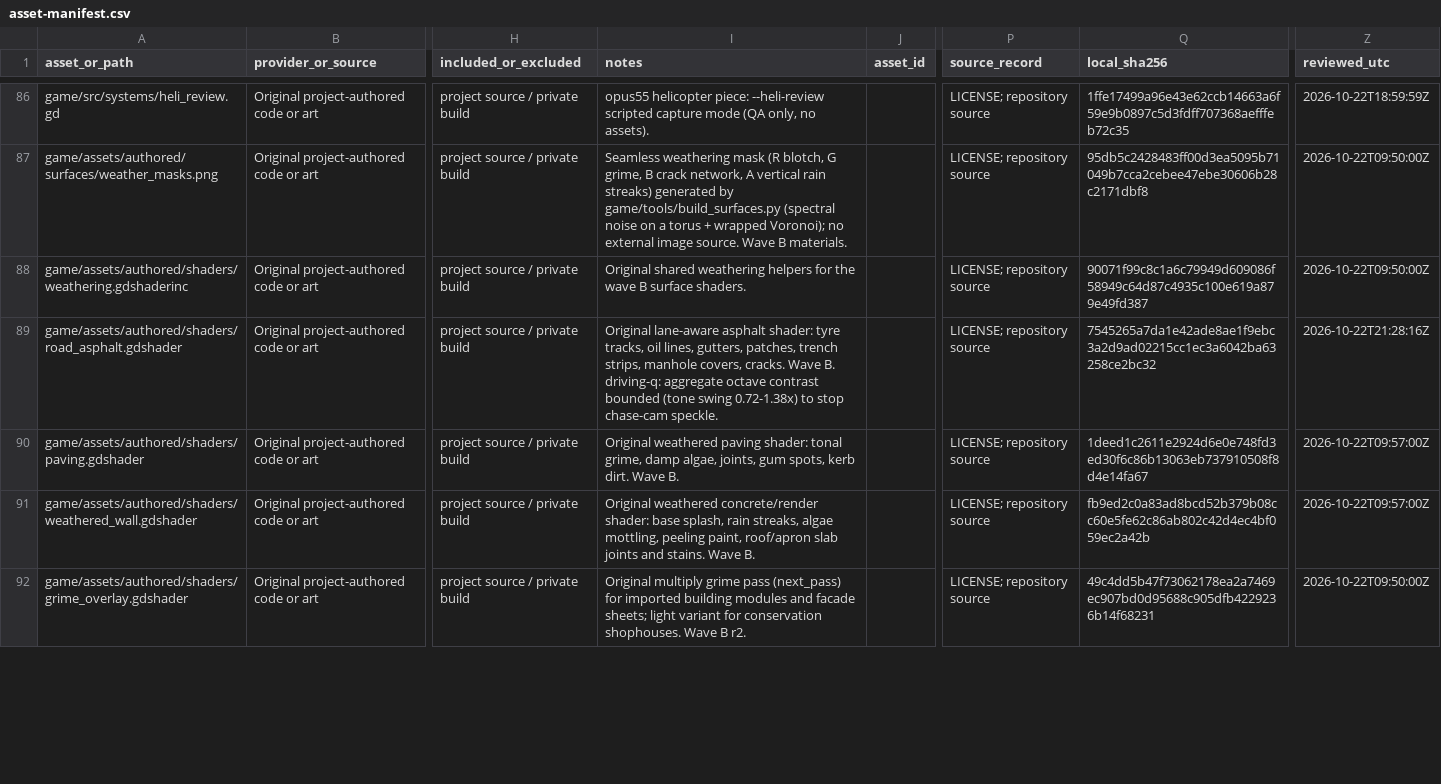
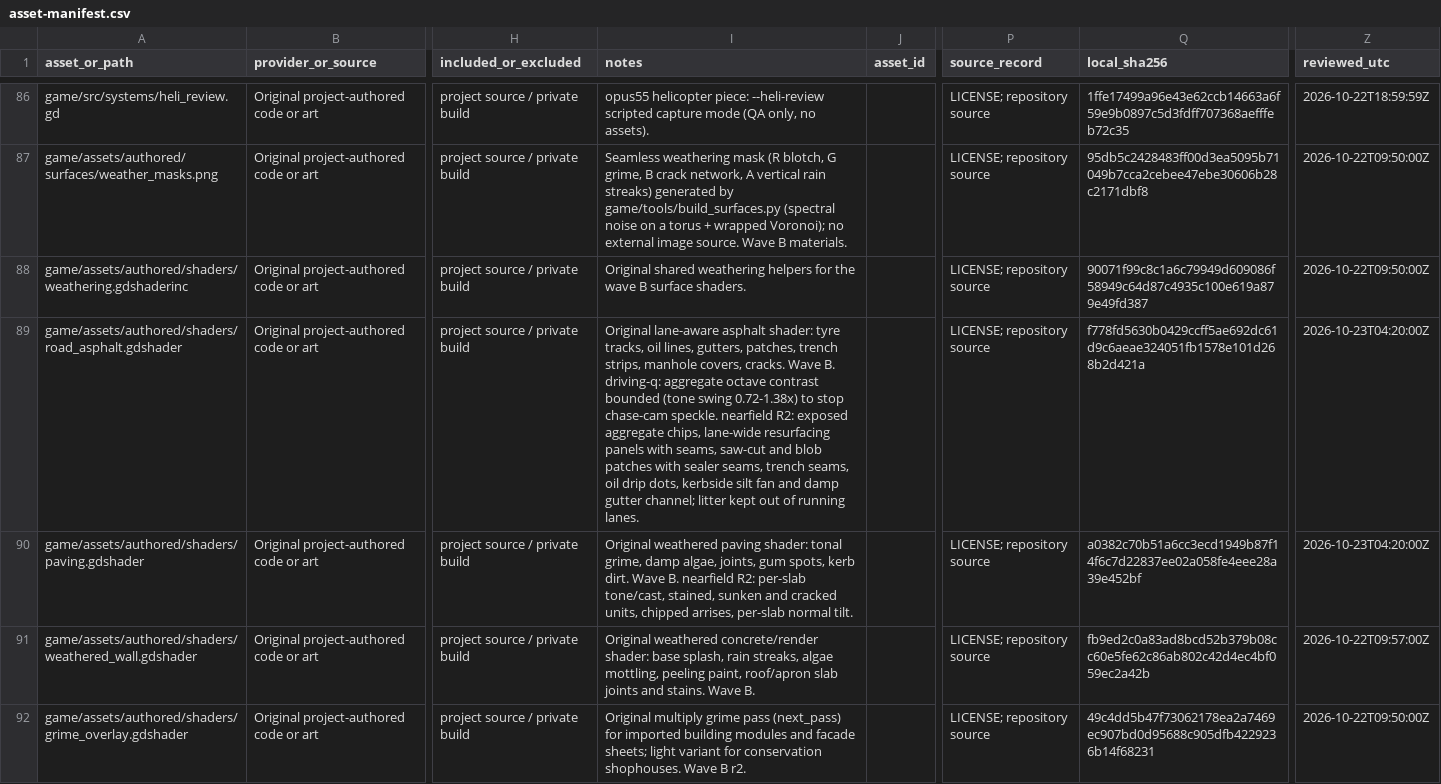
Before and after one commit to oh-ashen-one/gta-v-made-by-5-ai, a CSV file: docs/asset-manifest.csv, drawn as a sheet; only a part is shown, gaps mark what is left out; the diff covers the shown part only; the diff names each change by its address in the sheet, - before the commit and + after, or states it on an @@ line.

```diff
--- a/docs/asset-manifest.csv
+++ b/docs/asset-manifest.csv
-I89 (notes): …chase-cam speckle.
+I89 (notes): …chase-cam speckle. nearfield R2: exposed aggregate chips, lane-wide resurfacing panels with seams, saw-cut and blob patches with sealer seams, trench seams, oil drip dots, kerbside silt fan and damp gutter channel; litter kept out of running lanes.
-Q89 (local_sha256): 7545265a7da1e42ade8ae1f9ebc3a2d9ad02215cc1ec3a6042ba63258ce2bc32
+Q89 (local_sha256): f778fd5630b0429ccff5ae692dc61d9c6aeae324051fb1578e101d268b2d421a
-Z89 (reviewed_utc): 2026-10-22T21:28:16Z
+Z89 (reviewed_utc): 2026-10-23T04:20:00Z
-I90 (notes): …Wave B.
+I90 (notes): …Wave B. nearfield R2: per-slab tone/cast, stained, sunken and cracked units, chipped arrises, per-slab normal tilt.
-Q90 (local_sha256): 1deed1c2611e2924d6e0e748fd3ed30f6c86b13063eb737910508f8d4e14fa67
+Q90 (local_sha256): a0382c70b51a6cc3ecd1949b87f14f6c7d22837ee02a058fe4eee28a39e452bf
-Z90 (reviewed_utc): 2026-10-22T09:57:00Z
+Z90 (reviewed_utc): 2026-10-23T04:20:00Z
```
Also changed, not shown: 1 added row and 6 edited cells elsewhere in this file, 8 other files.
